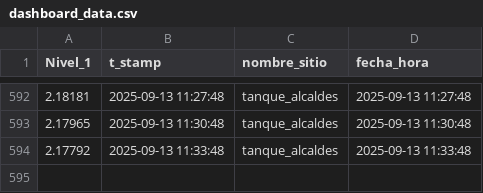
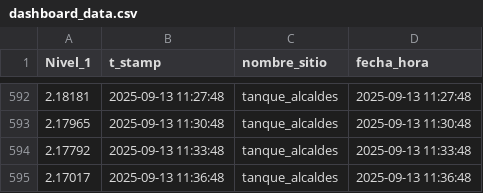
Before and after one commit to Oraida14/grafica_alcaldes, a CSV file: docs/dashboard_data.csv, drawn as a sheet; only a part is shown, gaps mark what is left out.

Commit message:
Update dashboard_data.csv 2025-09-13 10:35:11

```diff
--- a/docs/dashboard_data.csv
+++ b/docs/dashboard_data.csv
@@ -594 +594,2 @@
 2.17792,2025-09-13 11:33:48,tanque_alcaldes,2025-09-13 11:33:48
+2.17017,2025-09-13 11:36:48,tanque_alcaldes,2025-09-13 11:36:48
```
